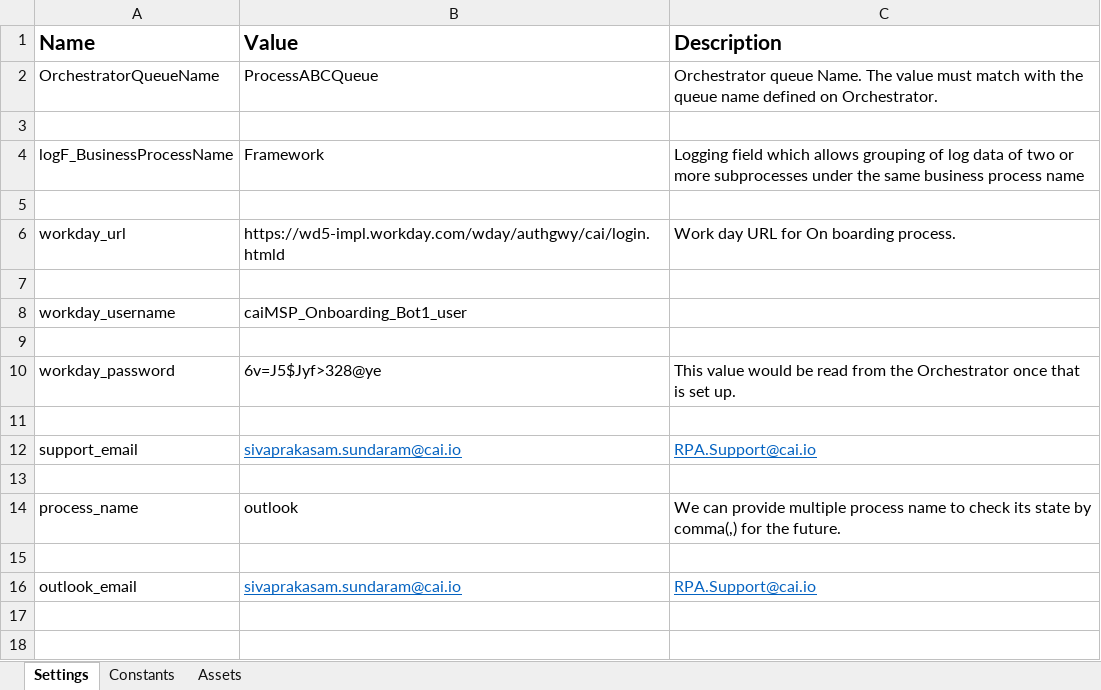
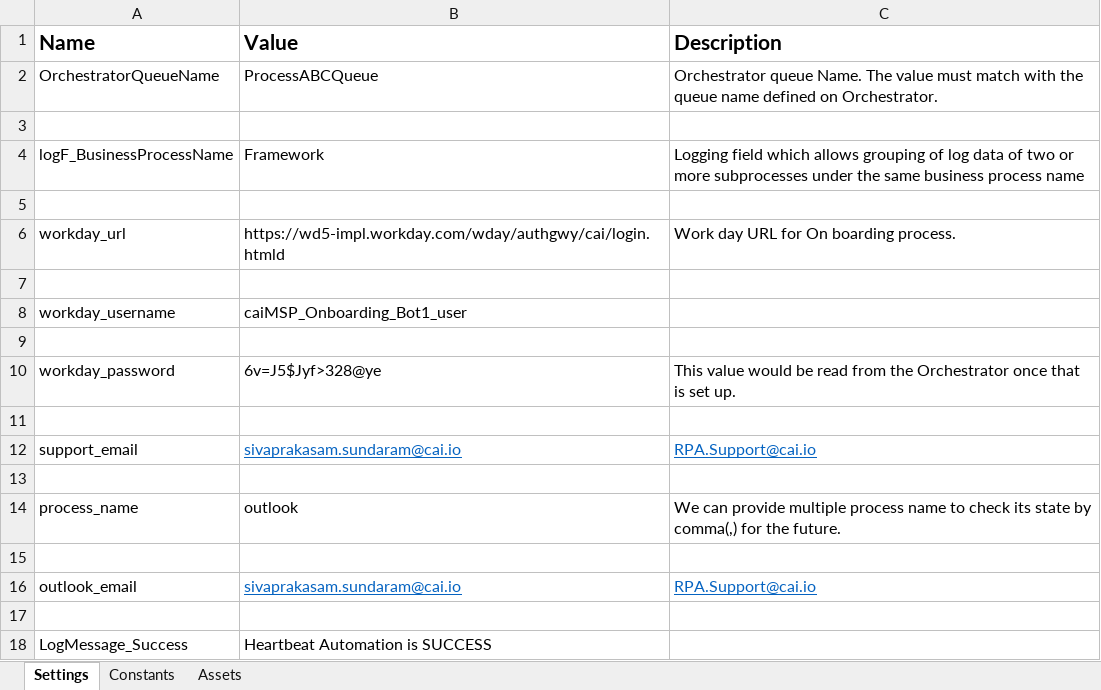
Before and after one commit to sunsiva/HearBeat, an Excel workbook: Data/Config.xlsx, sheet Settings, drawn as a sheet; values as stored, in another font and other column widths than the file's, no borders; the diff names each change by its address in the sheet, - before the commit and + after, or states it on an @@ line.

```diff
--- a/Data/Config.xlsx (sheet Settings)
+++ b/Data/Config.xlsx (sheet Settings)
+row 17: (empty)
+row 18: LogMessage_Success | Heartbeat Automation is SUCCESS
```
Also changed, not shown: 5 other files.
